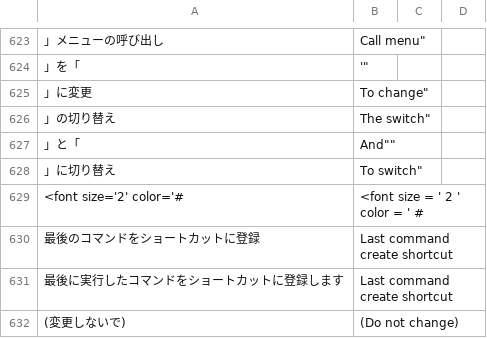
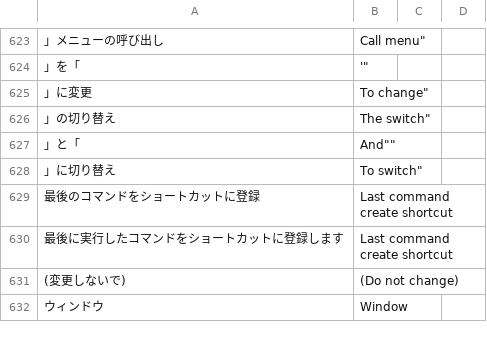
Before and after one commit to PyrokinesisStudio/Blender-Scramble-Addon, a CSV file: Scramble Addon/TranslationDictionary.csv, drawn as a sheet; only a part is shown, gaps mark what is left out; the shorter side is filled out with more unchanged rows; the diff names each change by its address in the sheet, - before the commit and + after, or states it on an @@ line.

```diff
--- a/Scramble Addon/TranslationDictionary.csv
+++ b/Scramble Addon/TranslationDictionary.csv
-row 629: <font size='2' color='# | <font size = ' 2 ' color = ' #
```
Also changed, not shown: 13 other files.
